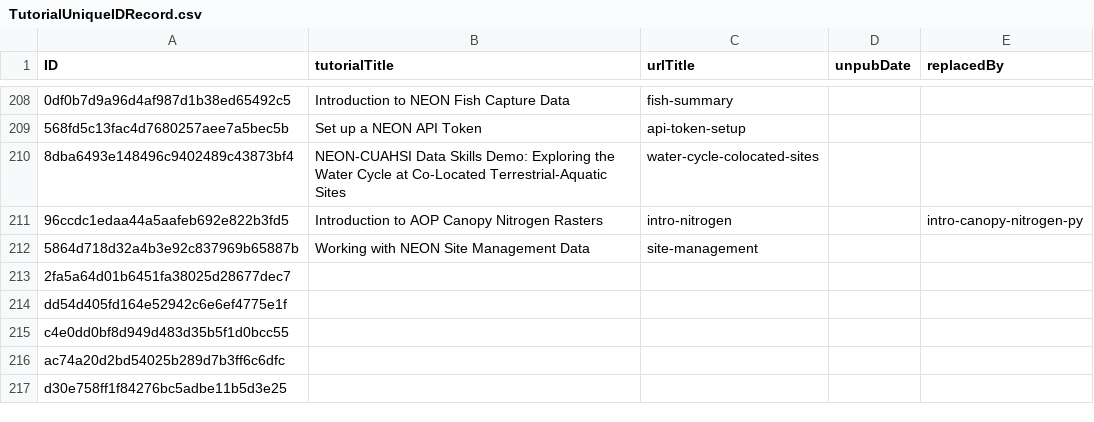
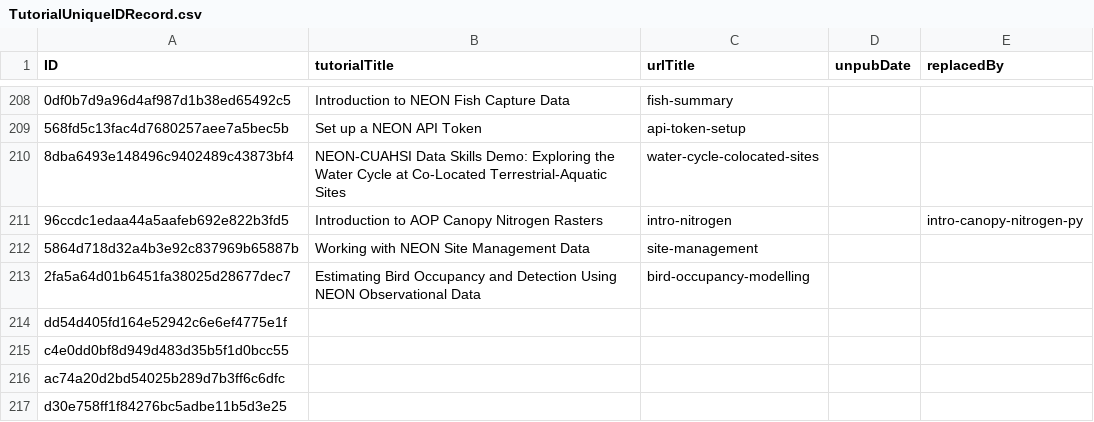
Before and after one commit to NEONScience/NEON-Data-Skills, a CSV file: processing_code/TutorialUniqueIDRecord.csv, drawn as a sheet; only a part is shown, gaps mark what is left out; the diff names each change by its address in the sheet, - before the commit and + after, or states it on an @@ line.

Commit message:
add syncID to occupancy tutorial

```diff
--- a/processing_code/TutorialUniqueIDRecord.csv
+++ b/processing_code/TutorialUniqueIDRecord.csv
-B213 (tutorialTitle): (empty)
+B213 (tutorialTitle): Estimating Bird Occupancy and Detection Using NEON Observational Data
-C213 (urlTitle): (empty)
+C213 (urlTitle): bird-occupancy-modelling
```
Also changed, not shown: 2 other files.
